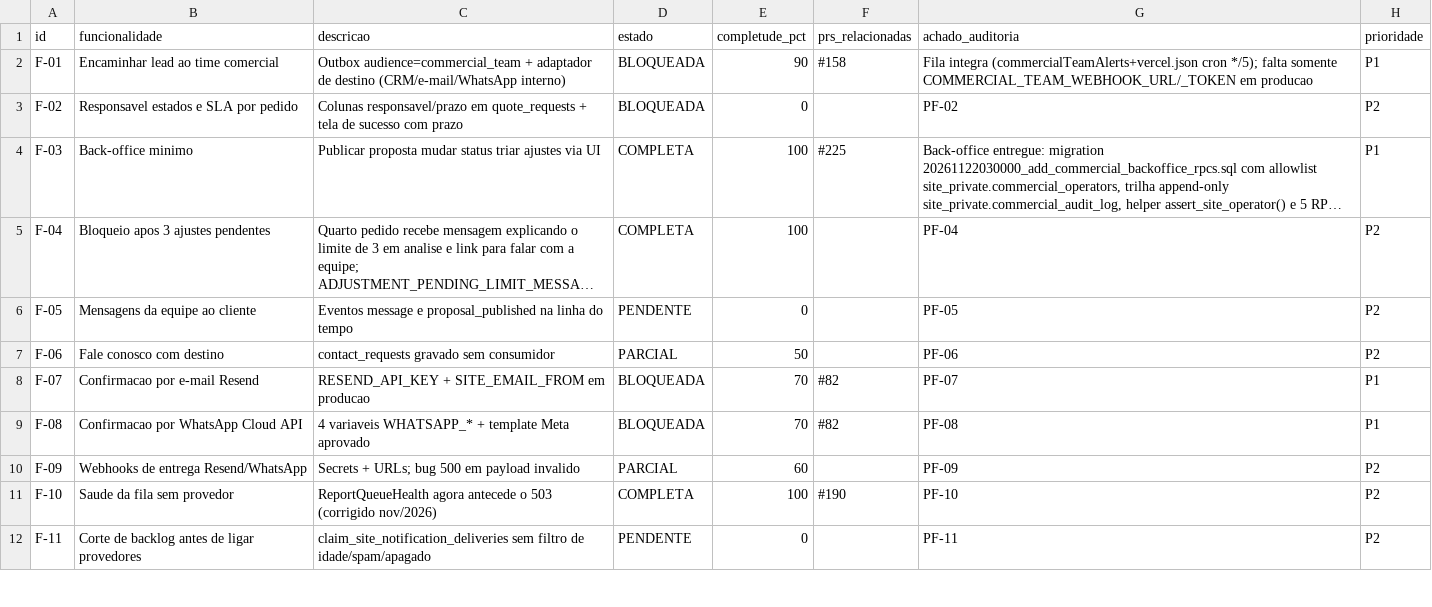
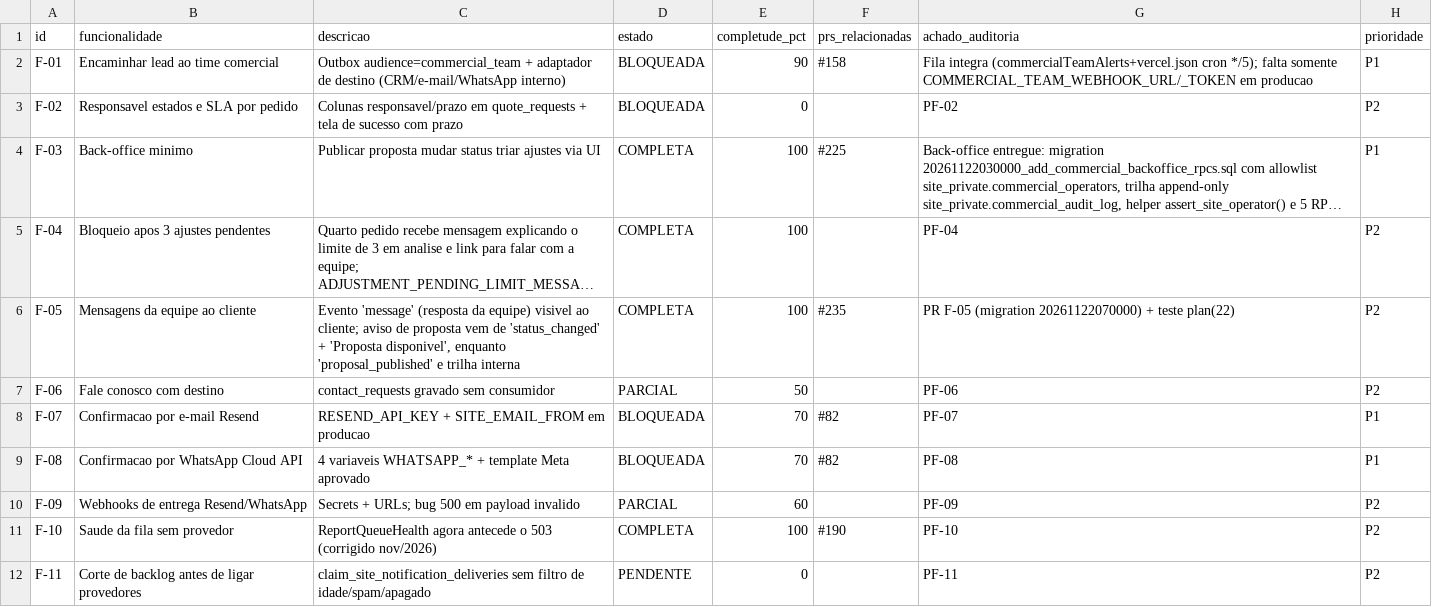
Before and after one commit to adm01-debug/Promo_Brindes_V1, a CSV file: analise-prs/funcionalidades.csv, drawn as a sheet; only a part is shown; long unchanged cells end in …; the diff names each change by its address in the sheet, - before the commit and + after, or states it on an @@ line.

```diff
--- a/analise-prs/funcionalidades.csv
+++ b/analise-prs/funcionalidades.csv
-C6 (descricao): Eventos message e proposal_published na linha do tempo
+C6 (descricao): Evento 'message' (resposta da equipe) visivel ao cliente; aviso de proposta vem de 'status_changed' + 'Proposta disponivel', enquanto 'proposal_published' e trilha interna
-D6 (estado): PENDENTE
+D6 (estado): COMPLETA
-E6 (completude_pct): 0
+E6 (completude_pct): 100
-F6 (prs_relacionadas): (empty)
+F6 (prs_relacionadas): #235
-G6 (achado_auditoria): PF-05
+G6 (achado_auditoria): PR F-05 (migration 20261122070000) + teste plan(22)
```
Also changed, not shown: 6 other files.
